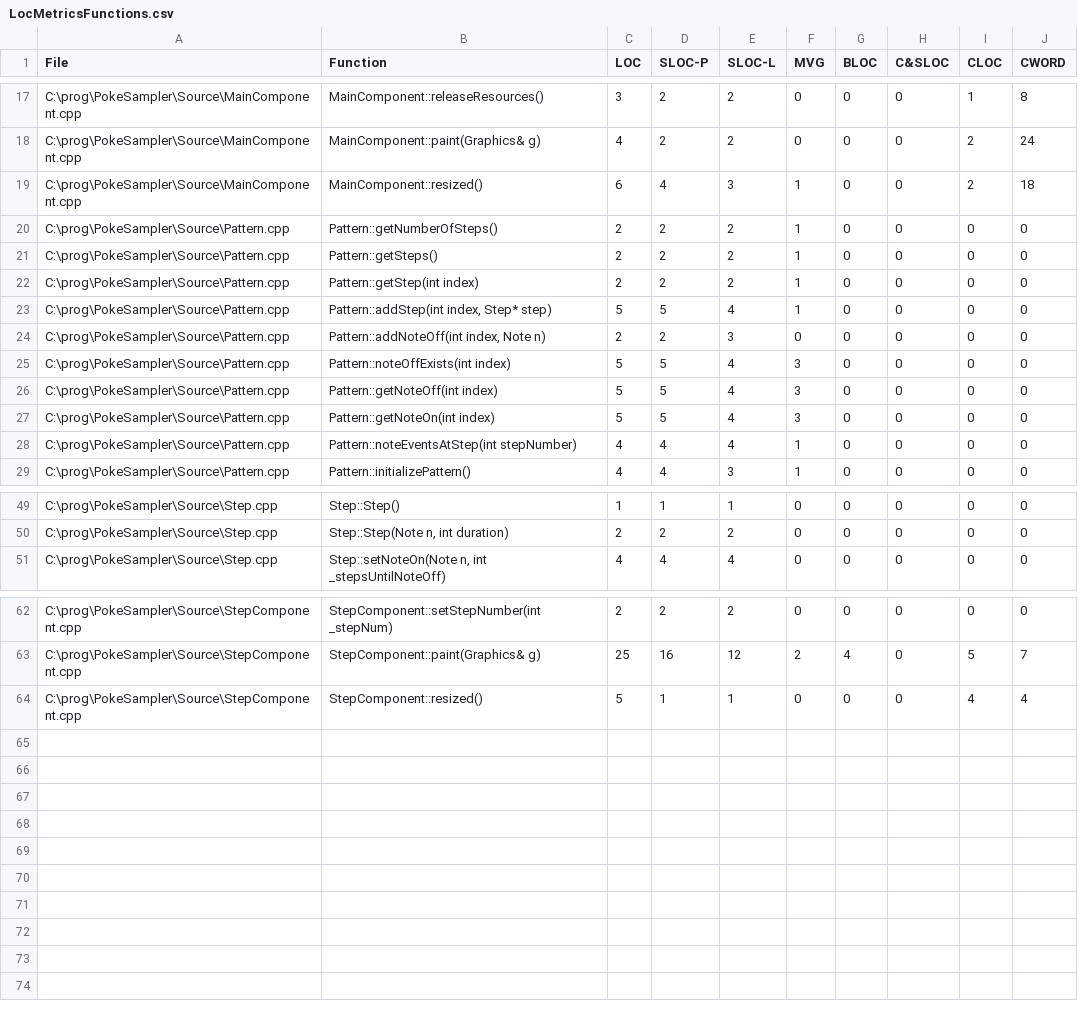
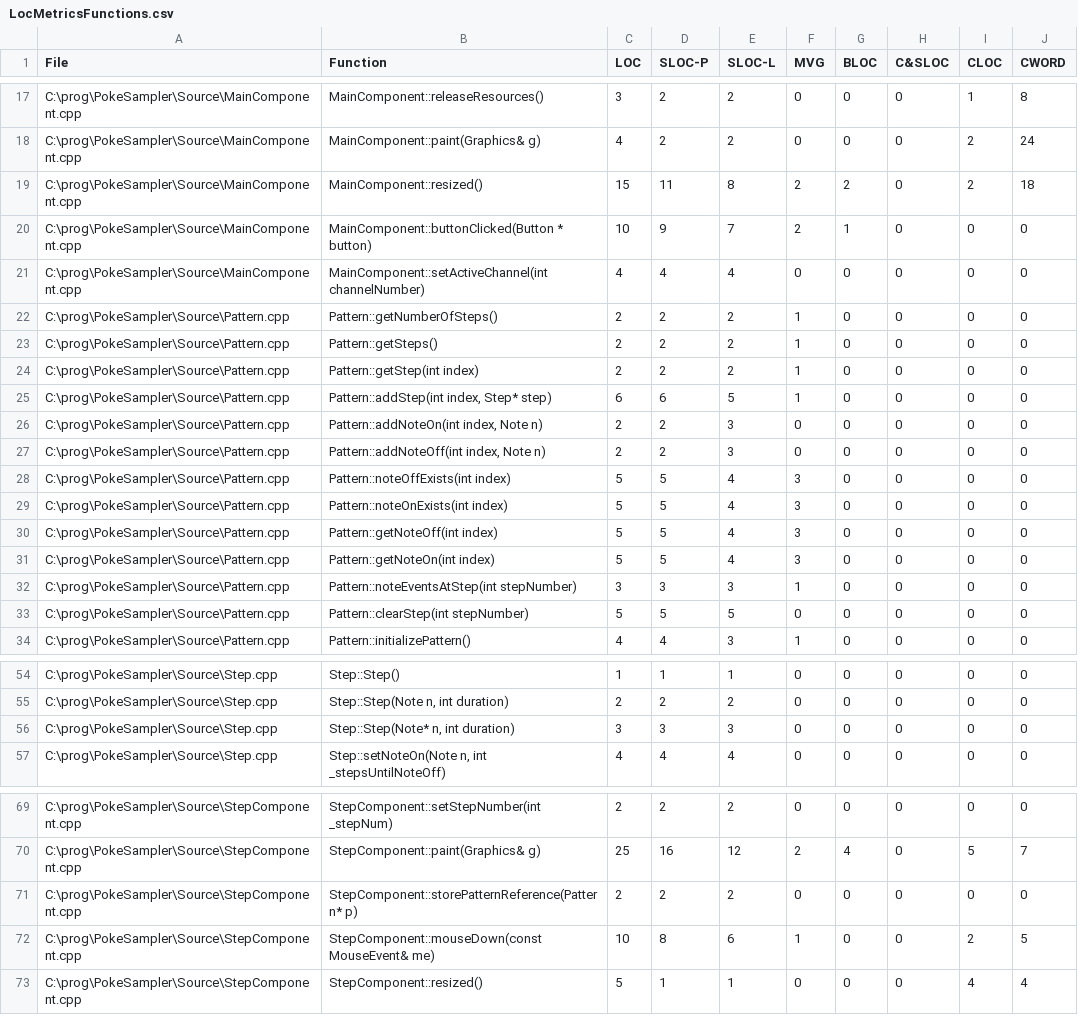
Before and after one commit to goodebye/PokeSampler, a CSV file: Source/LocMetricsFunctions.csv, drawn as a sheet; only a part is shown, gaps mark what is left out; the diff covers the shown part only.

Commit message:
channel tabs now working

```diff
--- a/Source/LocMetricsFunctions.csv
+++ b/Source/LocMetricsFunctions.csv
@@ -18,3 +18,5 @@ C:\prog\PokeSampler\Source\MainComponent.cpp,MainComponent::releaseResources(),3
 C:\prog\PokeSampler\Source\MainComponent.cpp,MainComponent::paint(Graphics& g),4,2,2,0,0,0,2,24,
-C:\prog\PokeSampler\Source\MainComponent.cpp,MainComponent::resized(),6,4,3,1,0,0,2,18,
+C:\prog\PokeSampler\Source\MainComponent.cpp,MainComponent::resized(),15,11,8,2,2,0,2,18,
+C:\prog\PokeSampler\Source\MainComponent.cpp,MainComponent::buttonClicked(Button * button),10,9,7,2,1,0,0,0,
+C:\prog\PokeSampler\Source\MainComponent.cpp,MainComponent::setActiveChannel(int channelNumber),4,4,4,0,0,0,0,0,
 C:\prog\PokeSampler\Source\Pattern.cpp,Pattern::getNumberOfSteps(),2,2,2,1,0,0,0,0,
@@ -22,8 +24,11 @@ C:\prog\PokeSampler\Source\Pattern.cpp,Pattern::getSteps(),2,2,2,1,0,0,0,0,
 C:\prog\PokeSampler\Source\Pattern.cpp,Pattern::getStep(int index),2,2,2,1,0,0,0,0,
-C:\prog\PokeSampler\Source\Pattern.cpp,"Pattern::addStep(int index, Step* step)",5,5,4,1,0,0,0,0,
+C:\prog\PokeSampler\Source\Pattern.cpp,"Pattern::addStep(int index, Step* step)",6,6,5,1,0,0,0,0,
+C:\prog\PokeSampler\Source\Pattern.cpp,"Pattern::addNoteOn(int index, Note n)",2,2,3,0,0,0,0,0,
 C:\prog\PokeSampler\Source\Pattern.cpp,"Pattern::addNoteOff(int index, Note n)",2,2,3,0,0,0,0,0,
 C:\prog\PokeSampler\Source\Pattern.cpp,Pattern::noteOffExists(int index),5,5,4,3,0,0,0,0,
+C:\prog\PokeSampler\Source\Pattern.cpp,Pattern::noteOnExists(int index),5,5,4,3,0,0,0,0,
 C:\prog\PokeSampler\Source\Pattern.cpp,Pattern::getNoteOff(int index),5,5,4,3,0,0,0,0,
 C:\prog\PokeSampler\Source\Pattern.cpp,Pattern::getNoteOn(int index),5,5,4,3,0,0,0,0,
-C:\prog\PokeSampler\Source\Pattern.cpp,Pattern::noteEventsAtStep(int stepNumber),4,4,4,1,0,0,0,0,
+C:\prog\PokeSampler\Source\Pattern.cpp,Pattern::noteEventsAtStep(int stepNumber),3,3,3,1,0,0,0,0,
+C:\prog\PokeSampler\Source\Pattern.cpp,Pattern::clearStep(int stepNumber),5,5,5,0,0,0,0,0,
 C:\prog\PokeSampler\Source\Pattern.cpp,Pattern::initializePattern(),4,4,3,1,0,0,0,0,
@@ -50,2 +55,3 @@ C:\prog\PokeSampler\Source\Step.cpp,Step::Step(),1,1,1,0,0,0,0,0,
 C:\prog\PokeSampler\Source\Step.cpp,"Step::Step(Note n, int duration)",2,2,2,0,0,0,0,0,
+C:\prog\PokeSampler\Source\Step.cpp,"Step::Step(Note* n, int duration)",3,3,3,0,0,0,0,0,
 C:\prog\PokeSampler\Source\Step.cpp,"Step::setNoteOn(Note n, int _stepsUntilNoteOff)",4,4,4,0,0,0,0,0,
@@ -63,2 +70,4 @@ C:\prog\PokeSampler\Source\StepComponent.cpp,StepComponent::setStepNumber(int _s
 C:\prog\PokeSampler\Source\StepComponent.cpp,StepComponent::paint(Graphics& g),25,16,12,2,4,0,5,7,
+C:\prog\PokeSampler\Source\StepComponent.cpp,StepComponent::storePatternReference(Pattern* p),2,2,2,0,0,0,0,0,
+C:\prog\PokeSampler\Source\StepComponent.cpp,StepComponent::mouseDown(const MouseEvent& me),10,8,6,1,0,0,2,5,
 C:\prog\PokeSampler\Source\StepComponent.cpp,StepComponent::resized(),5,1,1,0,0,0,4,4,
```
Also changed, not shown: 1 added row and 10 edited cells elsewhere in this file, Source/LocMetricsCommentWords.csv, Source/LocMetricsFiles.csv, 13 other files.
